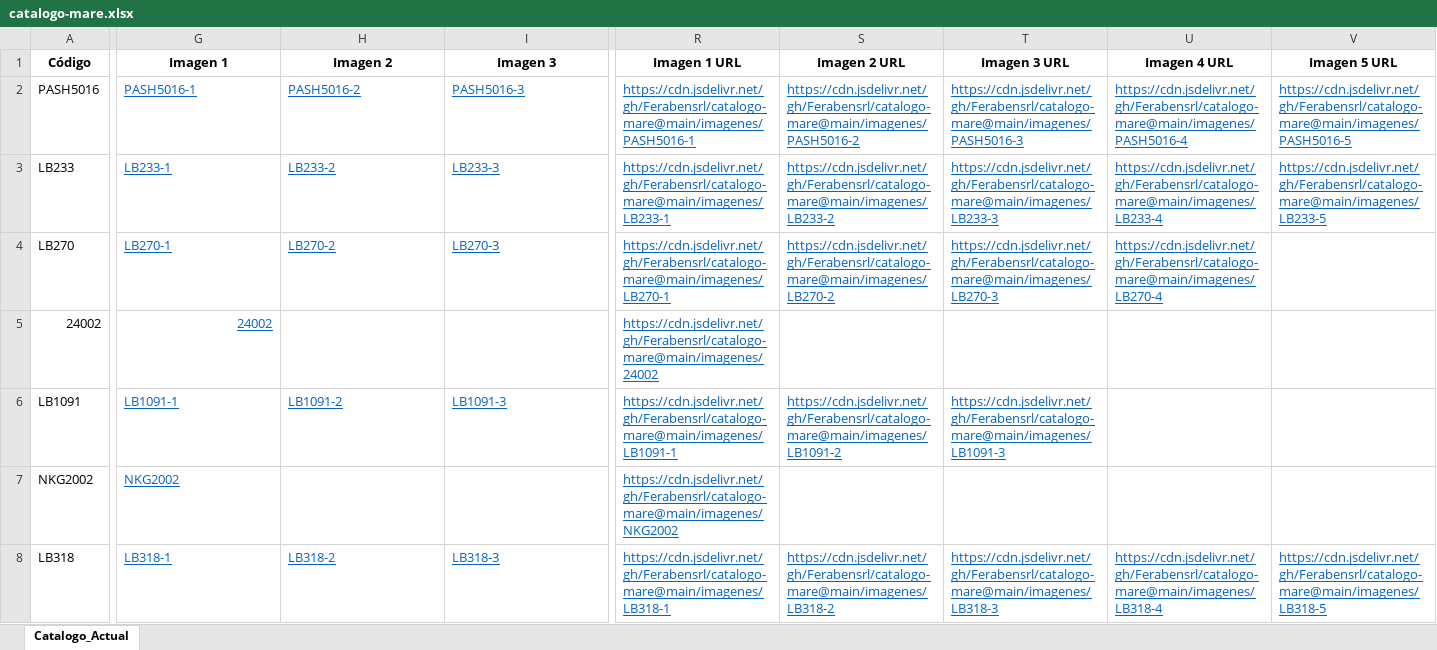
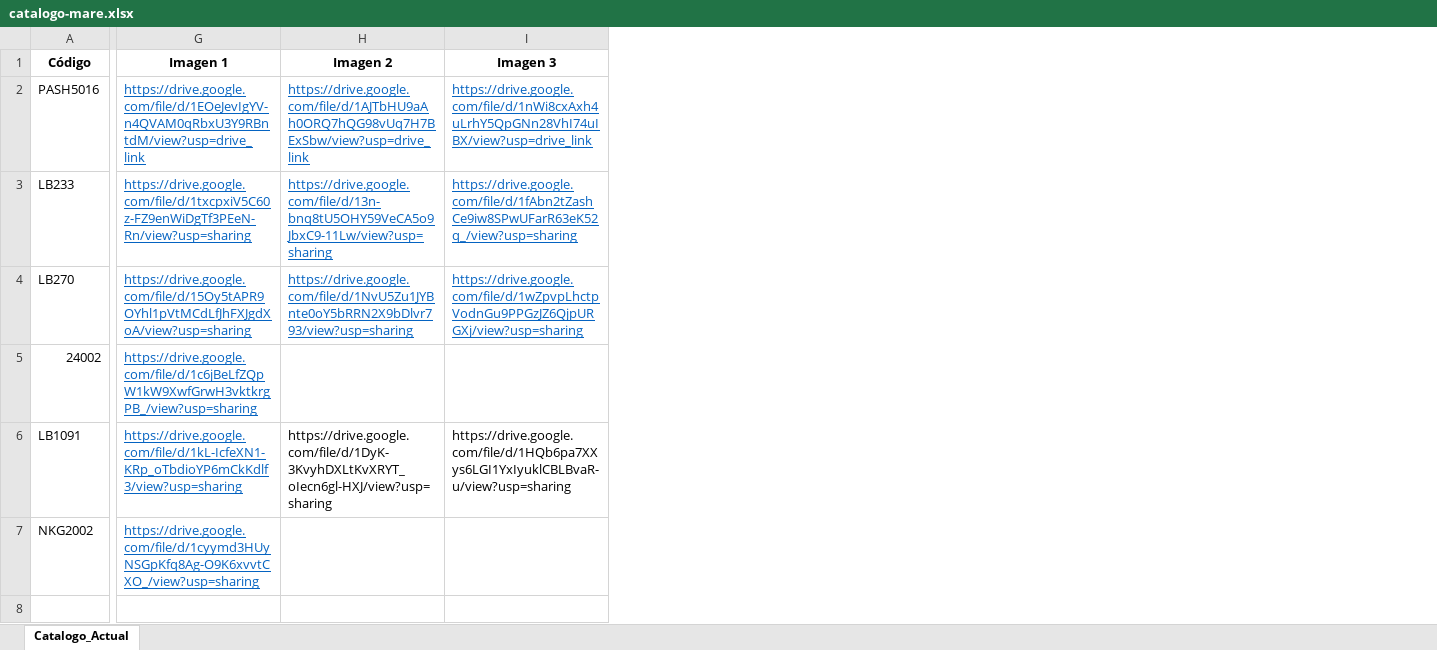
Before and after one commit to Ferabensrl/mare-catalogo-web, an Excel workbook: datos/catalogo-mare.xlsx, sheet Catalogo_Actual, drawn as a sheet; only a part is shown, gaps mark what is left out; values as stored, in another font and other column widths than the file's, no borders; removed rows and columns are numbered as before the commit, all else as after; rows hold the shown columns only; the diff covers the shown part only; the diff names each change by its address in the sheet, - before the commit and + after, or states it on an @@ line.

Commit message:
Add files via upload

```diff
--- a/datos/catalogo-mare.xlsx (sheet Catalogo_Actual)
+++ b/datos/catalogo-mare.xlsx (sheet Catalogo_Actual)
-column R (Imagen 1 URL), rows 2-7: https://cdn.jsdelivr.net/gh/Ferabensrl/catalogo-mare@main/imagenes/PASH5016-1 | https://cdn.jsdelivr.net/gh/Ferabensrl/catalogo-mare@main/imagenes/LB233-1 | https://cdn.jsdelivr.net/gh/Ferabensrl/catalogo-mare@main/imagenes/LB270-1 | https://cdn.jsdelivr.net/gh/Ferabensrl/catalogo-mare@main/imagenes/24002 | https://cdn.jsdelivr.net/gh/Ferabensrl/catalogo-mare@main/imagenes/LB1091-1 | https://cdn.jsdelivr.net/gh/Ferabensrl/catalogo-mare@main/imagenes/NKG2002
-column S (Imagen 2 URL), rows 2-6: https://cdn.jsdelivr.net/gh/Ferabensrl/catalogo-mare@main/imagenes/PASH5016-2 | https://cdn.jsdelivr.net/gh/Ferabensrl/catalogo-mare@main/imagenes/LB233-2 | https://cdn.jsdelivr.net/gh/Ferabensrl/catalogo-mare@main/imagenes/LB270-2 |  | https://cdn.jsdelivr.net/gh/Ferabensrl/catalogo-mare@main/imagenes/LB1091-2
-column T (Imagen 3 URL), rows 2-6: https://cdn.jsdelivr.net/gh/Ferabensrl/catalogo-mare@main/imagenes/PASH5016-3 | https://cdn.jsdelivr.net/gh/Ferabensrl/catalogo-mare@main/imagenes/LB233-3 | https://cdn.jsdelivr.net/gh/Ferabensrl/catalogo-mare@main/imagenes/LB270-3 |  | https://cdn.jsdelivr.net/gh/Ferabensrl/catalogo-mare@main/imagenes/LB1091-3
-column U (Imagen 4 URL), rows 2-4: https://cdn.jsdelivr.net/gh/Ferabensrl/catalogo-mare@main/imagenes/PASH5016-4 | https://cdn.jsdelivr.net/gh/Ferabensrl/catalogo-mare@main/imagenes/LB233-4 | https://cdn.jsdelivr.net/gh/Ferabensrl/catalogo-mare@main/imagenes/LB270-4
-column V (Imagen 5 URL), rows 2-3: https://cdn.jsdelivr.net/gh/Ferabensrl/catalogo-mare@main/imagenes/PASH5016-5 | https://cdn.jsdelivr.net/gh/Ferabensrl/catalogo-mare@main/imagenes/LB233-5
-G2 (Imagen 1): PASH5016-1
+G2 (Imagen 1): https://drive.google.com/file/d/1EOeJevIgYV-n4QVAM0qRbxU3Y9RBntdM/view?usp=drive_link
-H2 (Imagen 2): PASH5016-2
+H2 (Imagen 2): https://drive.google.com/file/d/1AJTbHU9aAh0ORQ7hQG98vUq7H7BExSbw/view?usp=drive_link
-I2 (Imagen 3): PASH5016-3
+I2 (Imagen 3): https://drive.google.com/file/d/1nWi8cxAxh4uLrhY5QpGNn28VhI74uIBX/view?usp=drive_link
-G3 (Imagen 1): LB233-1
+G3 (Imagen 1): https://drive.google.com/file/d/1txcpxiV5C60z-FZ9enWiDgTf3PEeN-Rn/view?usp=sharing
-H3 (Imagen 2): LB233-2
+H3 (Imagen 2): https://drive.google.com/file/d/13n-bnq8tU5OHY59VeCA5o9JbxC9-11Lw/view?usp=sharing
-I3 (Imagen 3): LB233-3
+I3 (Imagen 3): https://drive.google.com/file/d/1fAbn2tZashCe9iw8SPwUFarR63eK52q_/view?usp=sharing
-G4 (Imagen 1): LB270-1
+G4 (Imagen 1): https://drive.google.com/file/d/15Oy5tAPR9OYhl1pVtMCdLfJhFXJgdXoA/view?usp=sharing
-H4 (Imagen 2): LB270-2
+H4 (Imagen 2): https://drive.google.com/file/d/1NvU5Zu1JYBnte0oY5bRRN2X9bDlvr793/view?usp=sharing
-I4 (Imagen 3): LB270-3
+I4 (Imagen 3): https://drive.google.com/file/d/1wZpvpLhctpVodnGu9PPGzJZ6QjpURGXj/view?usp=sharing
-G5 (Imagen 1): 24002
+G5 (Imagen 1): https://drive.google.com/file/d/1c6jBeLfZQpW1kW9XwfGrwH3vktkrgPB_/view?usp=sharing
-G6 (Imagen 1): LB1091-1
+G6 (Imagen 1): https://drive.google.com/file/d/1kL-IcfeXN1-KRp_oTbdioYP6mCkKdlf3/view?usp=sharing
-H6 (Imagen 2): LB1091-2
+H6 (Imagen 2): https://drive.google.com/file/d/1DyK-3KvyhDXLtKvXRYT_oIecn6gl-HXJ/view?usp=sharing
@@ H6:I6 underline: on → off, text colour: #0563C1 → black @@
-I6 (Imagen 3): LB1091-3
+I6 (Imagen 3): https://drive.google.com/file/d/1HQb6pa7XXys6LGI1YxIyuklCBLBvaR-u/view?usp=sharing
-G7 (Imagen 1): NKG2002
+G7 (Imagen 1): https://drive.google.com/file/d/1cyymd3HUyNSGpKfq8Ag-O9K6xvvtCXO_/view?usp=sharing
-row 8: LB318 | LB318-1 | LB318-2 | LB318-3 | https://cdn.jsdelivr.net/gh/Ferabensrl/catalogo-mare@main/imagenes/LB318-1 | https://cdn.jsdelivr.net/gh/Ferabensrl/catalogo-mare@main/imagenes/LB318-2 | https://cdn.jsdelivr.net/gh/Ferabensrl/catalogo-mare@main/imagenes/LB318-3 | https://cdn.jsdelivr.net/gh/Ferabensrl/catalogo-mare@main/imagenes/LB318-4 | https://cdn.jsdelivr.net/gh/Ferabensrl/catalogo-mare@main/imagenes/LB318-5
```
Also changed, not shown: 1 added column, 6 removed columns and 9 edited cells elsewhere in this sheet.
